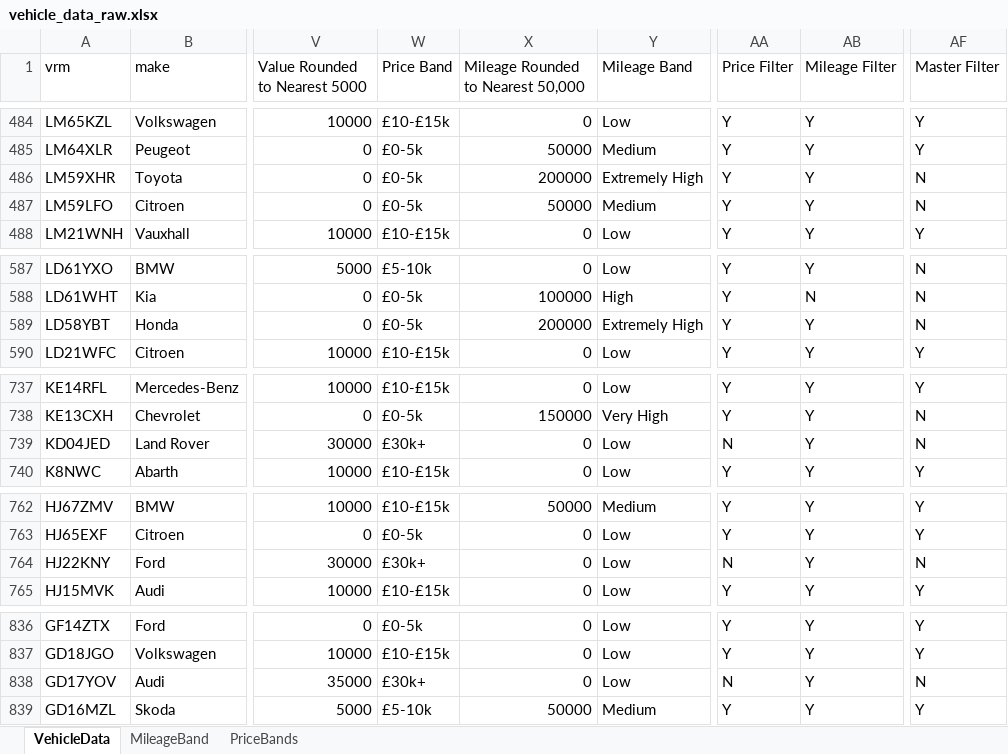
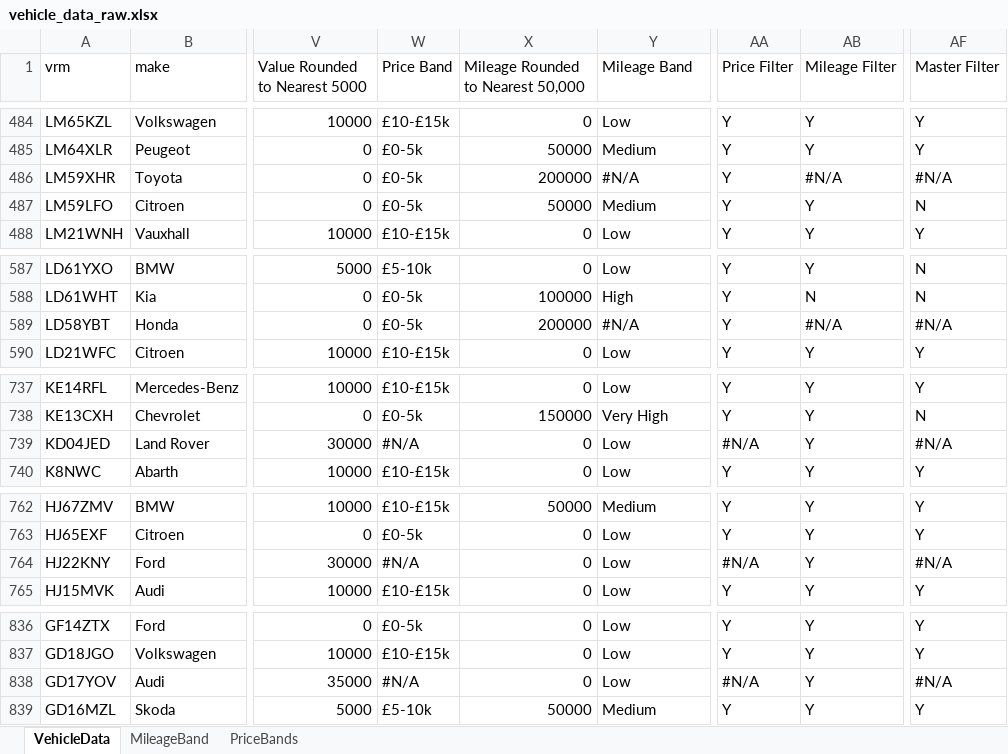
Before and after one commit to Oxford-Data-Processes/excel-2-python, an Excel workbook: data/excel_files_raw/vehicle_data_raw.xlsx, sheet VehicleData, drawn as a sheet; only a part is shown, gaps mark what is left out; values as stored, in another font and other column widths than the file's, no cell formats; the diff covers the shown part only; the diff names each change by its address in the sheet, - before the commit and + after, or states it on an @@ line.

```diff
--- a/data/excel_files_raw/vehicle_data_raw.xlsx (sheet VehicleData)
+++ b/data/excel_files_raw/vehicle_data_raw.xlsx (sheet VehicleData)
-Y486 (Mileage Band): Extremely High
+Y486 (Mileage Band): #N/A
-AB486 (Mileage Filter): Y
+AB486 (Mileage Filter): #N/A
-AF486 (Master Filter): N
+AF486 (Master Filter): #N/A
-Y589 (Mileage Band): Extremely High
+Y589 (Mileage Band): #N/A
-AB589 (Mileage Filter): Y
+AB589 (Mileage Filter): #N/A
-AF589 (Master Filter): N
+AF589 (Master Filter): #N/A
-W739 (Price Band): £30k+
+W739 (Price Band): #N/A
-AA739 (Price Filter): N
+AA739 (Price Filter): #N/A
-AF739 (Master Filter): N
+AF739 (Master Filter): #N/A
-W764 (Price Band): £30k+
+W764 (Price Band): #N/A
-AA764 (Price Filter): N
+AA764 (Price Filter): #N/A
-AF764 (Master Filter): N
+AF764 (Master Filter): #N/A
-W838 (Price Band): £30k+
+W838 (Price Band): #N/A
-AA838 (Price Filter): N
+AA838 (Price Filter): #N/A
-AF838 (Master Filter): N
+AF838 (Master Filter): #N/A
```
Also changed, not shown: 27 edited cells elsewhere in this sheet, cell formats, formulas that keep their value, data/excel_files_reduced/vehicle_data_reduced.xlsx, data/excel_files_reduced_clean/if_reduced_clean.xlsx, 8 other files.
